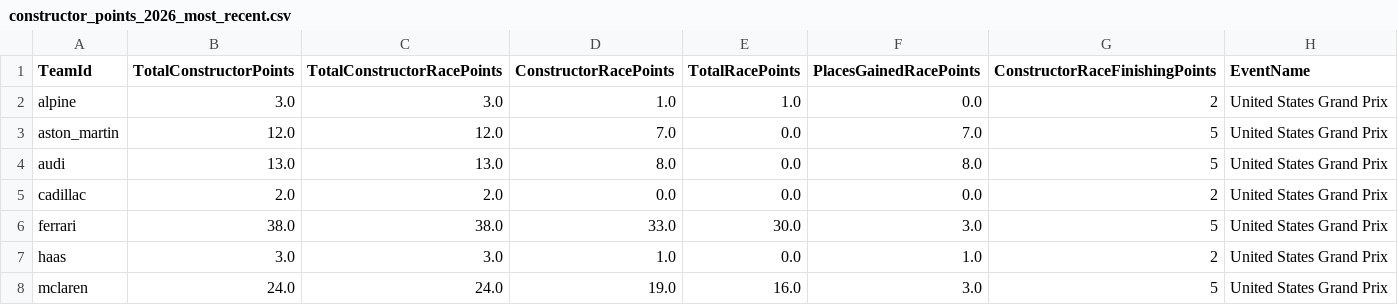
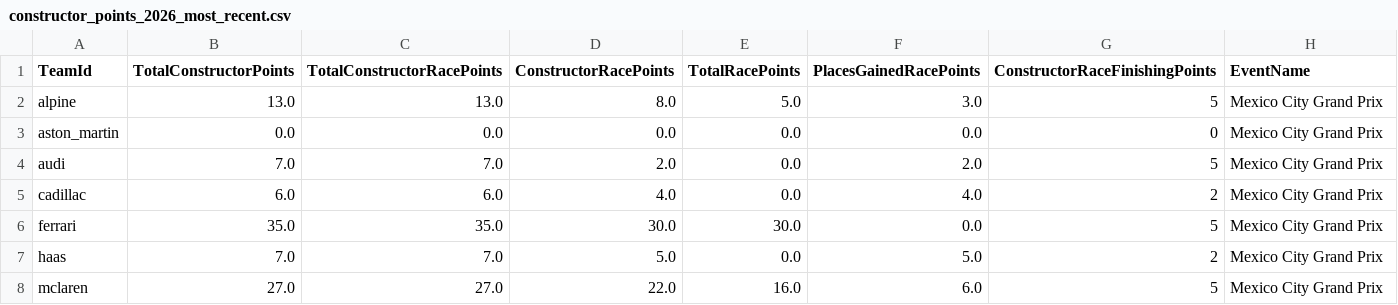
Before and after one commit to timhagan/f1_points, a CSV file: data/constructor_points_2026_most_recent.csv, drawn as a sheet; only a part is shown; the diff covers the shown part only.

```diff
--- a/data/constructor_points_2026_most_recent.csv
+++ b/data/constructor_points_2026_most_recent.csv
@@ -1,8 +1,8 @@
 TeamId,TotalConstructorPoints,TotalConstructorRacePoints,ConstructorRacePoints,TotalRacePoints,PlacesGainedRacePoints,ConstructorRaceFinishingPoints,EventName
-alpine,3.0,3.0,1.0,1.0,0.0,2,United States Grand Prix
-aston_martin,12.0,12.0,7.0,0.0,7.0,5,United States Grand Prix
-audi,13.0,13.0,8.0,0.0,8.0,5,United States Grand Prix
-cadillac,2.0,2.0,0.0,0.0,0.0,2,United States Grand Prix
-ferrari,38.0,38.0,33.0,30.0,3.0,5,United States Grand Prix
-haas,3.0,3.0,1.0,0.0,1.0,2,United States Grand Prix
-mclaren,24.0,24.0,19.0,16.0,3.0,5,United States Grand Prix
+alpine,13.0,13.0,8.0,5.0,3.0,5,Mexico City Grand Prix
+aston_martin,0.0,0.0,0.0,0.0,0.0,0,Mexico City Grand Prix
+audi,7.0,7.0,2.0,0.0,2.0,5,Mexico City Grand Prix
+cadillac,6.0,6.0,4.0,0.0,4.0,2,Mexico City Grand Prix
+ferrari,35.0,35.0,30.0,30.0,0.0,5,Mexico City Grand Prix
+haas,7.0,7.0,5.0,0.0,5.0,2,Mexico City Grand Prix
+mclaren,27.0,27.0,22.0,16.0,6.0,5,Mexico City Grand Prix
```
Also changed, not shown: 23 edited cells elsewhere in this file, data/constructor_points_2026_current.csv, data/driver_points_2026_current.csv, 3 other files.
